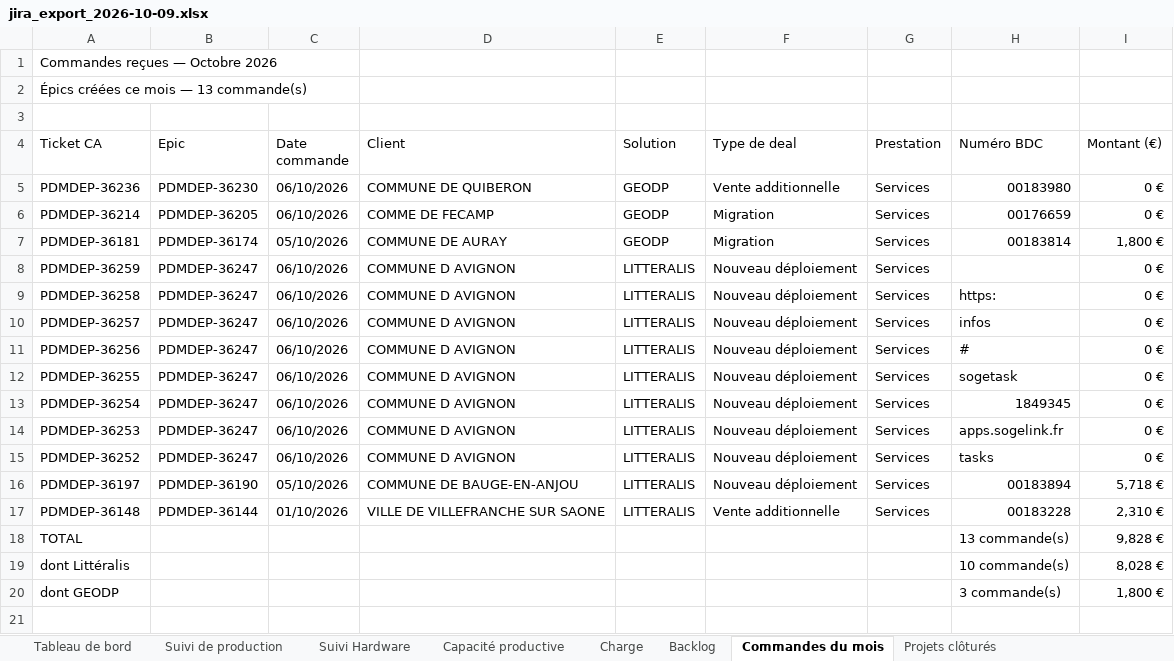
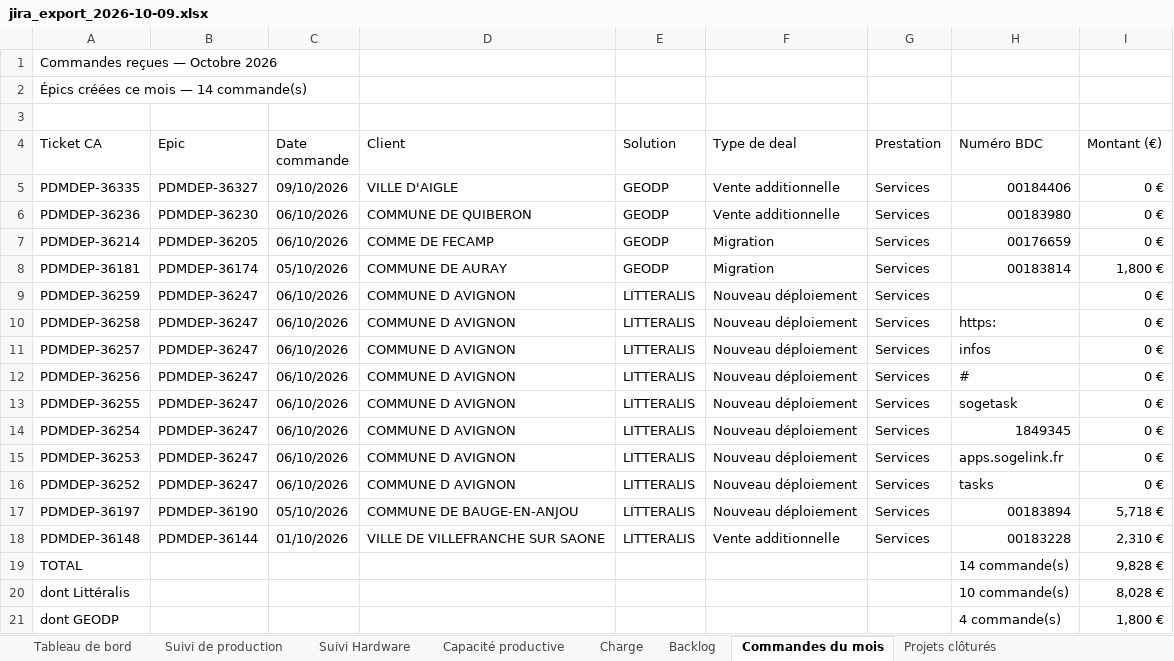
Before and after one commit to MathildePanierDelivery/jira-export, an Excel workbook: jira_export_2026-10-09.xlsx, sheet Commandes du mois, drawn as a sheet; values as stored, in another font and other column widths than the file's, no cell formats; addresses are those after the commit; the diff names each change by its address in the sheet, - before the commit and + after, or states it on an @@ line.

```diff
--- a/jira_export_2026-10-09.xlsx (sheet Commandes du mois)
+++ b/jira_export_2026-10-09.xlsx (sheet Commandes du mois)
-A2 (Ticket CA): Épics créées ce mois — 13 commande(s)
+A2 (Ticket CA): Épics créées ce mois — 14 commande(s)
+row 5: PDMDEP-36335 | PDMDEP-36327 | 09/10/2026 | VILLE D'AIGLE | GEODP | Vente additionnelle | Services | 00184406 | 0 €
-H19 (Numéro BDC): 13 commande(s)
+H19 (Numéro BDC): 14 commande(s)
-H21 (Numéro BDC): 3 commande(s)
+H21 (Numéro BDC): 4 commande(s)
```
Also changed, not shown: sheet Suivi de production, sheet Projets clôturés, sheet Tableau de bord, sheet Charge, cell formats, _historique.xlsx, 6 other files.
